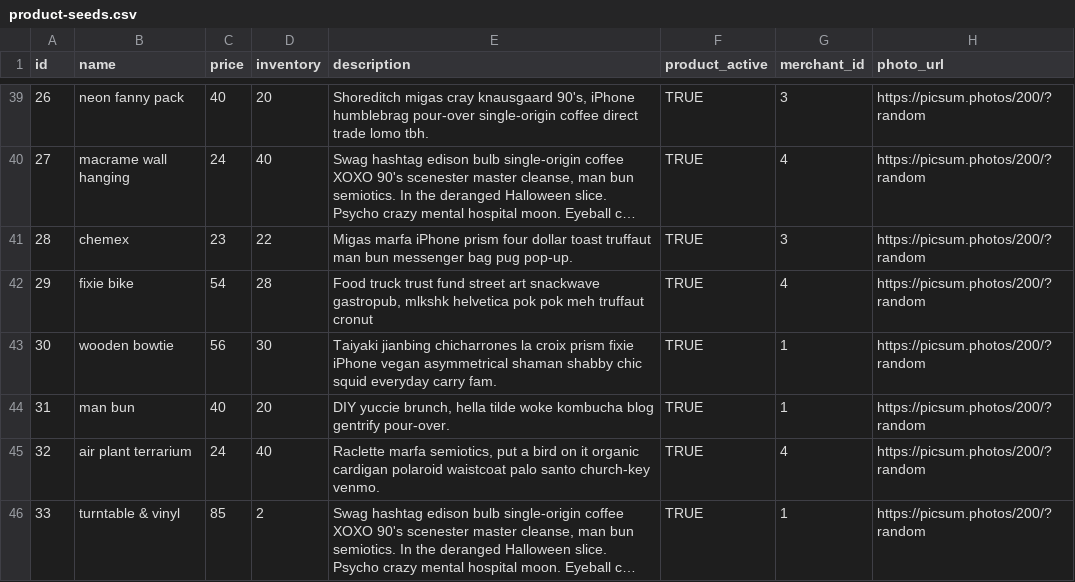
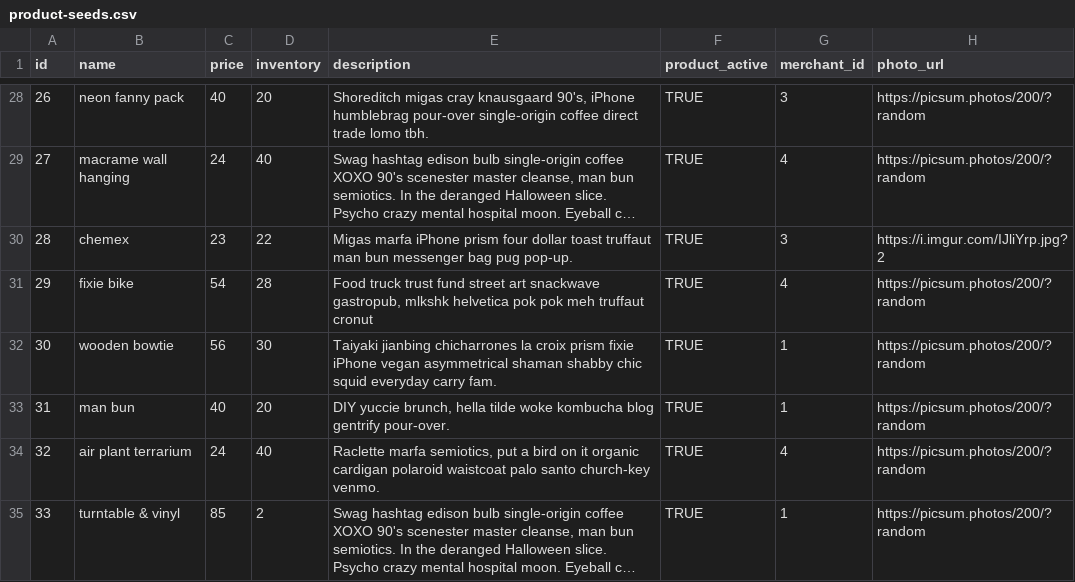
Before and after one commit to AngelaPoland/betsy, a CSV file: db/seed-data/product-seeds.csv, drawn as a sheet; only a part is shown, gaps mark what is left out; long unchanged cells end in …; addresses are those after the commit; the diff covers the shown part only; the diff names each change by its address in the sheet, - before the commit and + after, or states it on an @@ line.

```diff
--- a/db/seed-data/product-seeds.csv
+++ b/db/seed-data/product-seeds.csv
-H30 (photo_url): https://picsum.photos/200/?random
+H30 (photo_url): https://i.imgur.com/IJliYrp.jpg?2
```
Also changed, not shown: 11 removed rows and 7 edited cells elsewhere in this file.
